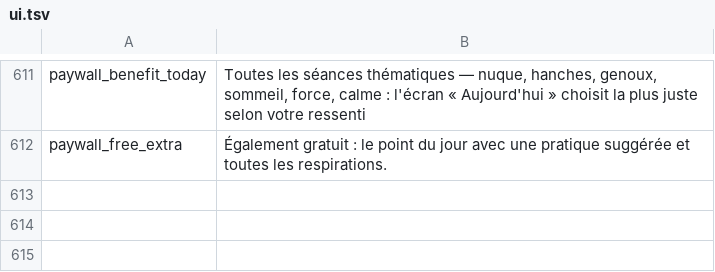
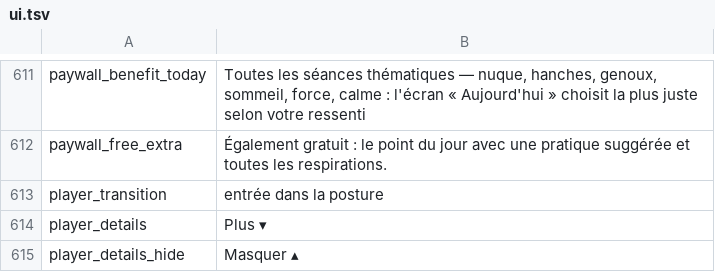
Before and after one commit to sergmudrea/yoga-mudrya, a TSV file: tools/i18n/fr/ui.tsv, drawn as a sheet; only a part is shown, gaps mark what is left out; the diff names each change by its address in the sheet, - before the commit and + after, or states it on an @@ line.

```diff
--- a/tools/i18n/fr/ui.tsv
+++ b/tools/i18n/fr/ui.tsv
+row 613: player_transition | entrée dans la posture
+row 614: player_details | Plus ▾
+row 615: player_details_hide | Masquer ▴
```
Also changed, not shown: tools/i18n/de/ui.tsv, tools/i18n/es/ui.tsv, 14 other files.
